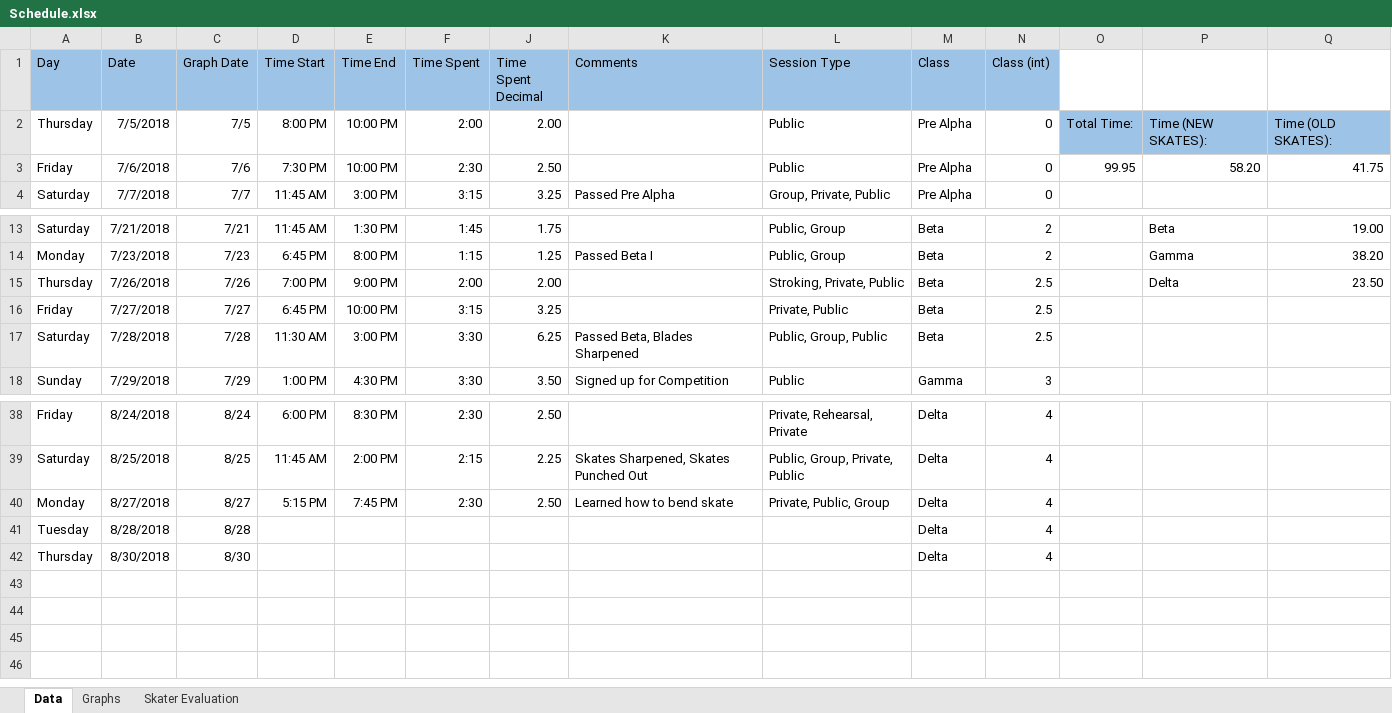
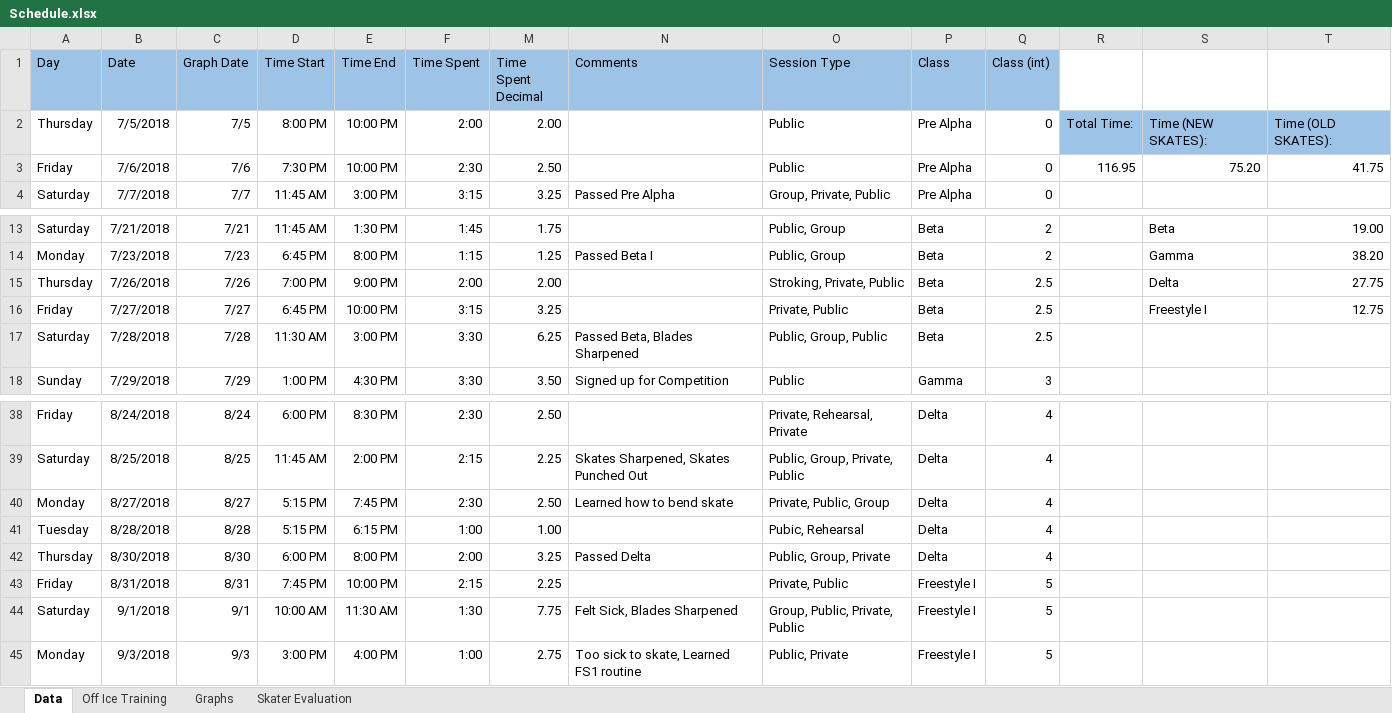
Before and after one commit to agiovengo/SkatingLog, an Excel workbook: Schedule.xlsx, sheet Data, drawn as a sheet; only a part is shown, gaps mark what is left out; values as stored, in another font and other column widths than the file's, no borders; addresses are those after the commit; the diff names each change by its address in the sheet, - before the commit and + after, or states it on an @@ line.

Commit message:
Updated to 9/3/18
Passed Delta

Former-commit-id: c1b1641bb233cc73f3e395b57d47f8276967721a

```diff
--- a/Schedule.xlsx (sheet Data)
+++ b/Schedule.xlsx (sheet Data)
+sheet tab: Off Ice Training
-R3: 99.95
+R3: 116.95
-S3: 58.20
+S3: 75.20
-T15: 23.50
+T15: 27.75
-S16: (empty)
+S16: Freestyle I
-T16: (empty)
+T16: 12.75
-D41 (Time Start): (empty)
+D41 (Time Start): 5:15 PM
-E41 (Time End): (empty)
+E41 (Time End): 6:15 PM
-F41 (Time Spent): (empty)
+F41 (Time Spent): 1:00
-M41 (Time Spent Decimal): (empty)
+M41 (Time Spent Decimal): 1.00
-O41 (Session Type): (empty)
+O41 (Session Type): Pubic, Rehearsal
-D42 (Time Start): (empty)
+D42 (Time Start): 6:00 PM
-E42 (Time End): (empty)
+E42 (Time End): 8:00 PM
-F42 (Time Spent): (empty)
+F42 (Time Spent): 2:00
-M42 (Time Spent Decimal): (empty)
+M42 (Time Spent Decimal): 3.25
-N42 (Comments): (empty)
+N42 (Comments): Passed Delta
-O42 (Session Type): (empty)
+O42 (Session Type): Public, Group, Private
+row 43: Friday | 8/31/2018 | 8/31 | 7:45 PM | 10:00 PM | 2:15 | 2.25 |  | Private, Public | Freestyle I | 5
+row 44: Saturday | 9/1/2018 | 9/1 | 10:00 AM | 11:30 AM | 1:30 | 7.75 | Felt Sick, Blades Sharpened | Group, Public, Private, Public | Freestyle I | 5
+row 45: Monday | 9/3/2018 | 9/3 | 3:00 PM | 4:00 PM | 1:00 | 2.75 | Too sick to skate, Learned FS1 routine | Public, Private | Freestyle I | 5
```
Also changed, not shown: formulas that keep their value, hidden cells, charts or pictures.
